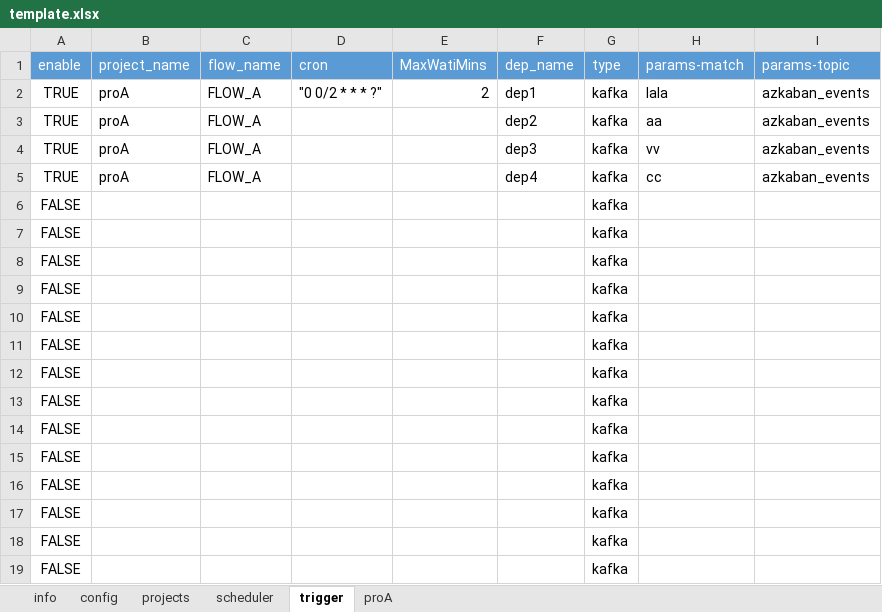
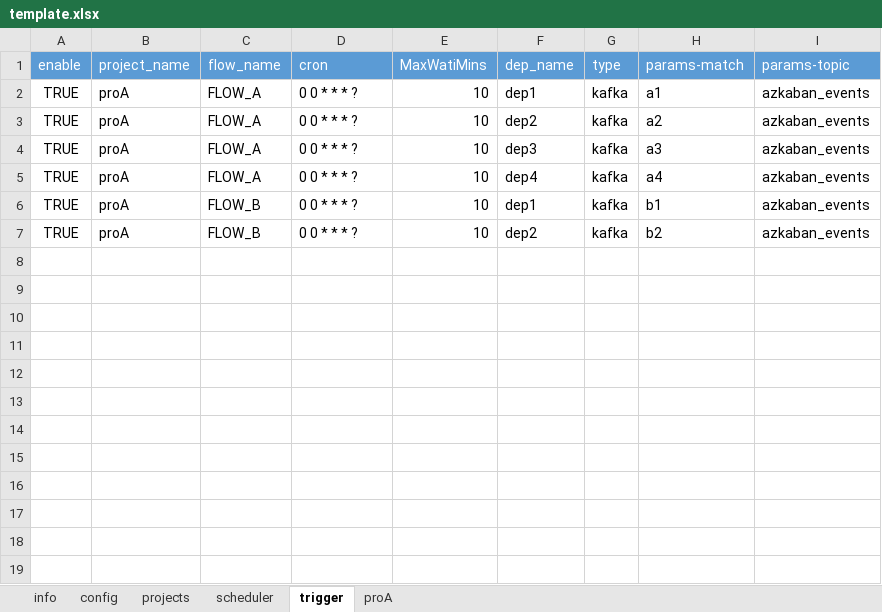
Before and after one commit to JingZhang-Cherish/azkaban_helper, an Excel workbook: docs/template.xlsx, sheet trigger, drawn as a sheet; values as stored, in another font and other column widths than the file's, no borders; conditional formats not drawn; removed rows and columns are numbered as before the commit, all else as after; the diff names each change by its address in the sheet, - before the commit and + after, or states it on an @@ line.

```diff
--- a/docs/template.xlsx (sheet trigger)
+++ b/docs/template.xlsx (sheet trigger)
-D2 (cron): "0 0/2 * * * ?"
+D2 (cron): 0 0 * * * ?
-E2 (MaxWatiMins): 2
+E2 (MaxWatiMins): 10
-H2 (params-match): lala
+H2 (params-match): a1
-D3:D5 (cron): (empty)
+D3:D5 (cron): 0 0 * * * ?
-E3:E5 (MaxWatiMins): (empty)
+E3:E5 (MaxWatiMins): 10
-H3 (params-match): aa
+H3 (params-match): a2
-H4 (params-match): vv
+H4 (params-match): a3
-H5 (params-match): cc
+H5 (params-match): a4
-row 6: FALSE |  |  |  |  |  | kafka
-row 7: FALSE |  |  |  |  |  | kafka
-row 8: FALSE |  |  |  |  |  | kafka
-row 9: FALSE |  |  |  |  |  | kafka
-row 10: FALSE |  |  |  |  |  | kafka
-row 11: FALSE |  |  |  |  |  | kafka
-row 12: FALSE |  |  |  |  |  | kafka
-row 13: FALSE |  |  |  |  |  | kafka
-row 14: FALSE |  |  |  |  |  | kafka
-row 15: FALSE |  |  |  |  |  | kafka
-row 16: FALSE |  |  |  |  |  | kafka
-row 17: FALSE |  |  |  |  |  | kafka
-row 18: FALSE |  |  |  |  |  | kafka
-row 19: FALSE |  |  |  |  |  | kafka
+row 6: TRUE | proA | FLOW_B | 0 0 * * * ? | 10 | dep1 | kafka | b1 | azkaban_events
+row 7: TRUE | proA | FLOW_B | 0 0 * * * ? | 10 | dep2 | kafka | b2 | azkaban_events
```
Also changed, not shown: sheet config, sheet projects, sheet proA, sheet scheduler, 1 other file.
